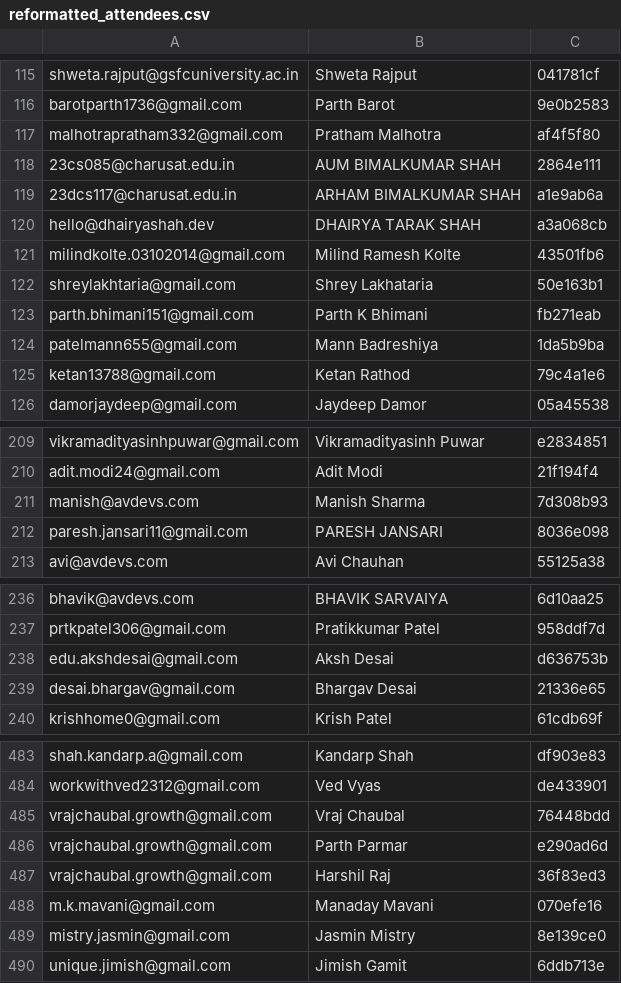
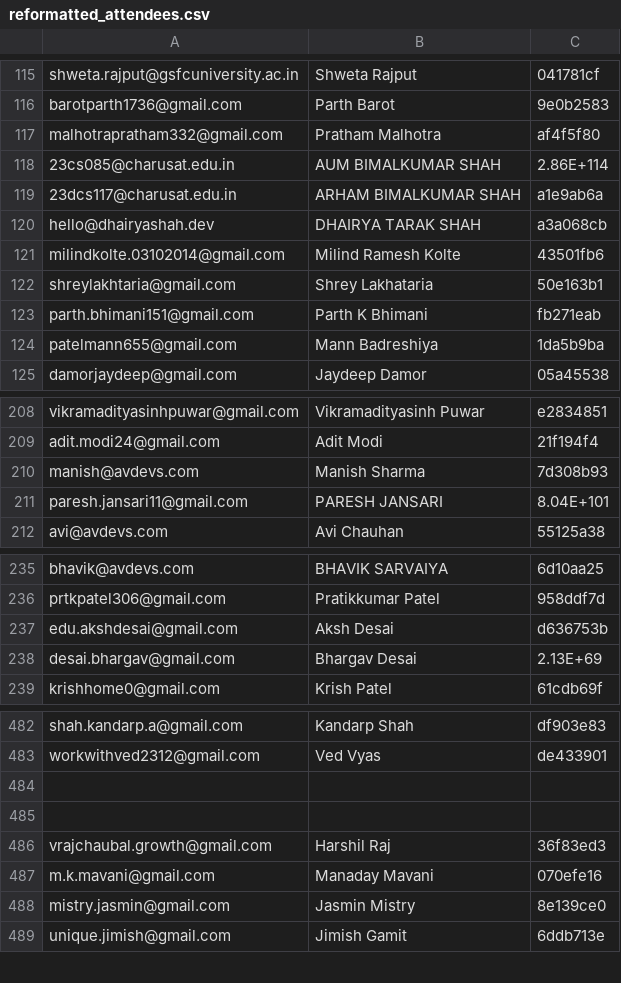
Before and after one commit to 31RahulPatel/awsugfb, a CSV file: reformatted_attendees.csv, drawn as a sheet; only a part is shown, gaps mark what is left out; the diff covers the shown part only.

```diff
--- a/reformatted_attendees.csv
+++ b/reformatted_attendees.csv
@@ -117,3 +117,3 @@ barotparth1736@gmail.com,Parth Barot,9e0b2583
 malhotrapratham332@gmail.com,Pratham Malhotra,af4f5f80
-23cs085@charusat.edu.in,AUM BIMALKUMAR SHAH,2864e111
+23cs085@charusat.edu.in,AUM BIMALKUMAR SHAH,2.86E+114
 23dcs117@charusat.edu.in,ARHAM BIMALKUMAR SHAH,a1e9ab6a
@@ -124,3 +124,2 @@ parth.bhimani151@gmail.com,Parth K Bhimani,fb271eab
 patelmann655@gmail.com,Mann Badreshiya,1da5b9ba
-ketan13788@gmail.com,Ketan Rathod,79c4a1e6
 damorjaydeep@gmail.com,Jaydeep Damor,05a45538
@@ -211,3 +210,3 @@ adit.modi24@gmail.com,Adit Modi,21f194f4
 manish@avdevs.com,Manish Sharma,7d308b93
-paresh.jansari11@gmail.com,PARESH JANSARI,8036e098
+paresh.jansari11@gmail.com,PARESH JANSARI,8.04E+101
 avi@avdevs.com,Avi Chauhan,55125a38
@@ -238,3 +237,3 @@ prtkpatel306@gmail.com,Pratikkumar Patel,958ddf7d
 edu.akshdesai@gmail.com,Aksh Desai,d636753b
-desai.bhargav@gmail.com,Bhargav Desai,21336e65
+desai.bhargav@gmail.com,Bhargav Desai,2.13E+69
 krishhome0@gmail.com,Krish Patel,61cdb69f
@@ -484,4 +483,4 @@ shah.kandarp.a@gmail.com,Kandarp Shah,df903e83
 workwithved2312@gmail.com,Ved Vyas,de433901
-vrajchaubal.growth@gmail.com,Vraj Chaubal,76448bdd
-vrajchaubal.growth@gmail.com,Parth Parmar,e290ad6d
+,,
+,,
 vrajchaubal.growth@gmail.com,Harshil Raj,36f83ed3
```
Also changed, not shown: 3 edited cells elsewhere in this file, 14 other files.
